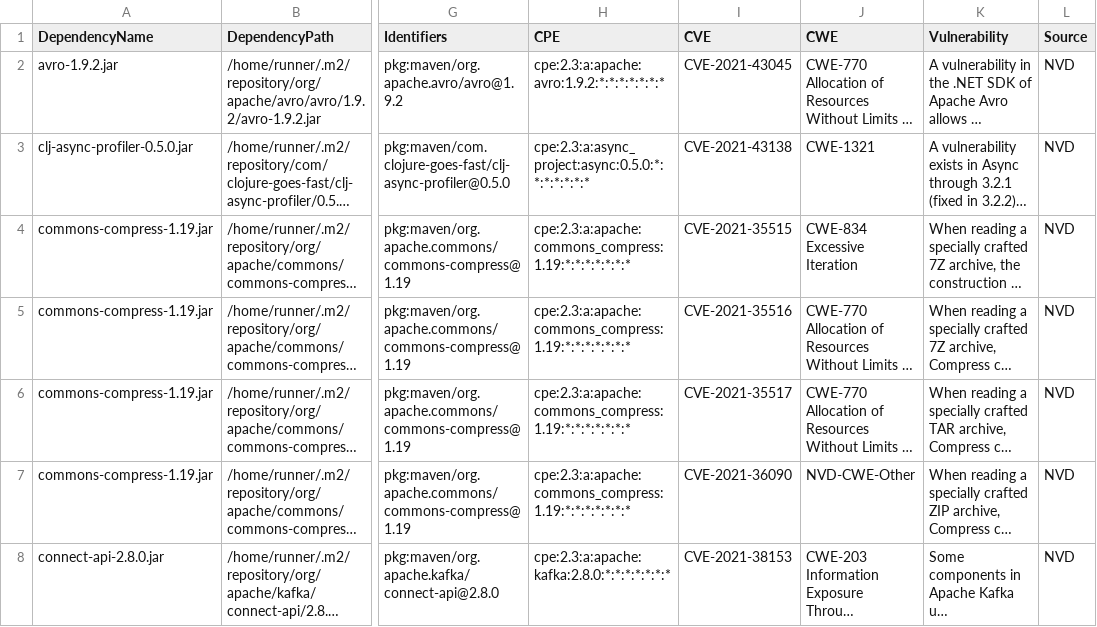
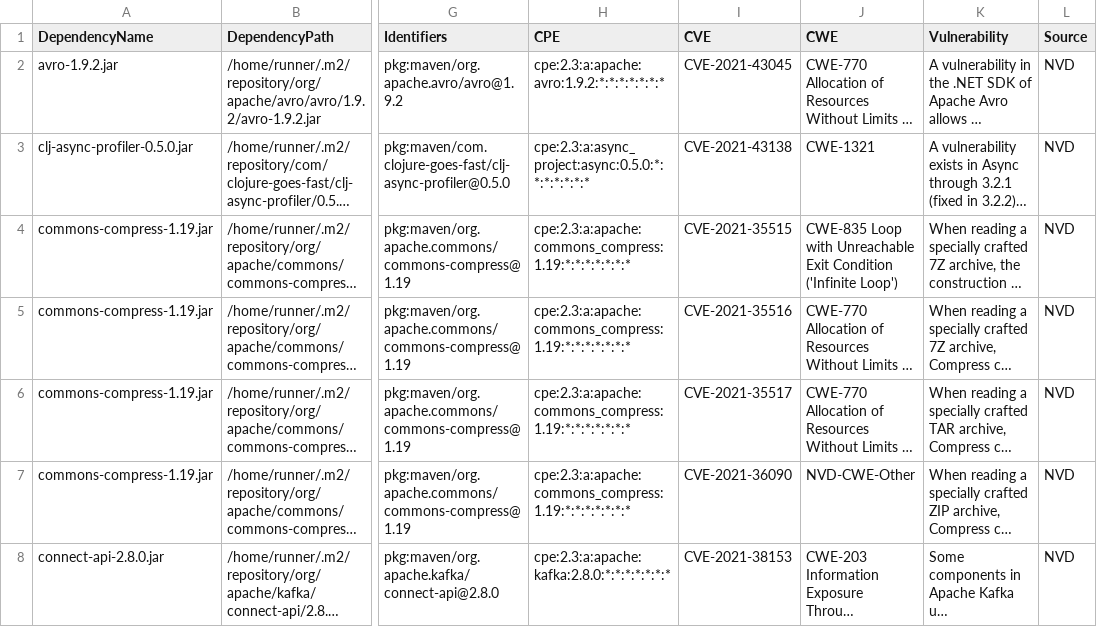
Before and after one commit to piotr-yuxuan/tsv-processing, a CSV file: doc/known-vulnerabilities.csv, drawn as a sheet; only a part is shown, gaps mark what is left out; long unchanged cells end in …; the diff names each change by its address in the sheet, - before the commit and + after, or states it on an @@ line.

Commit message:
Update known vulnerabilities

```diff
--- a/doc/known-vulnerabilities.csv
+++ b/doc/known-vulnerabilities.csv
-J4 (CWE): CWE-834 Excessive Iteration
+J4 (CWE): CWE-835 Loop with Unreachable Exit Condition ('Infinite Loop')
```
